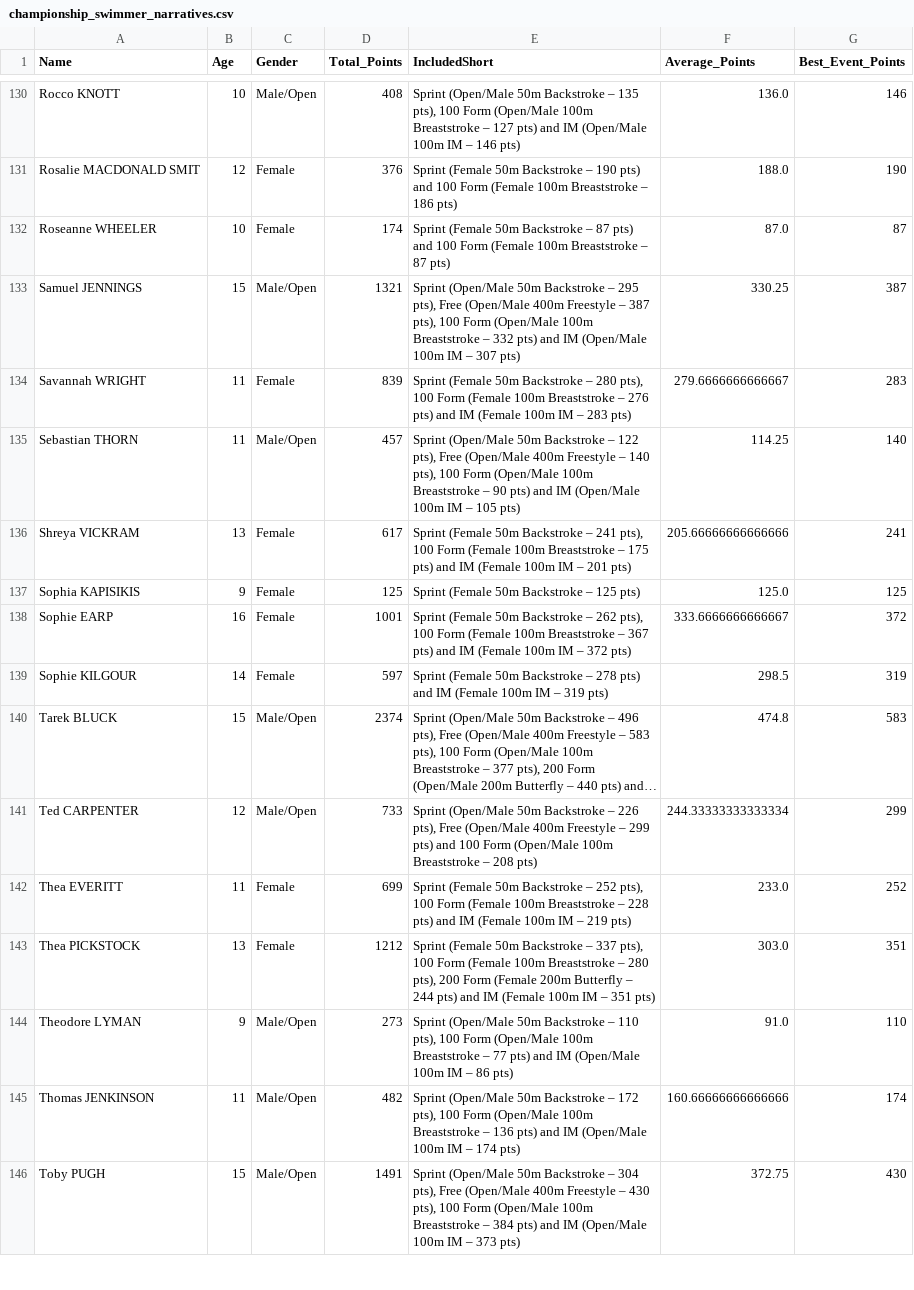
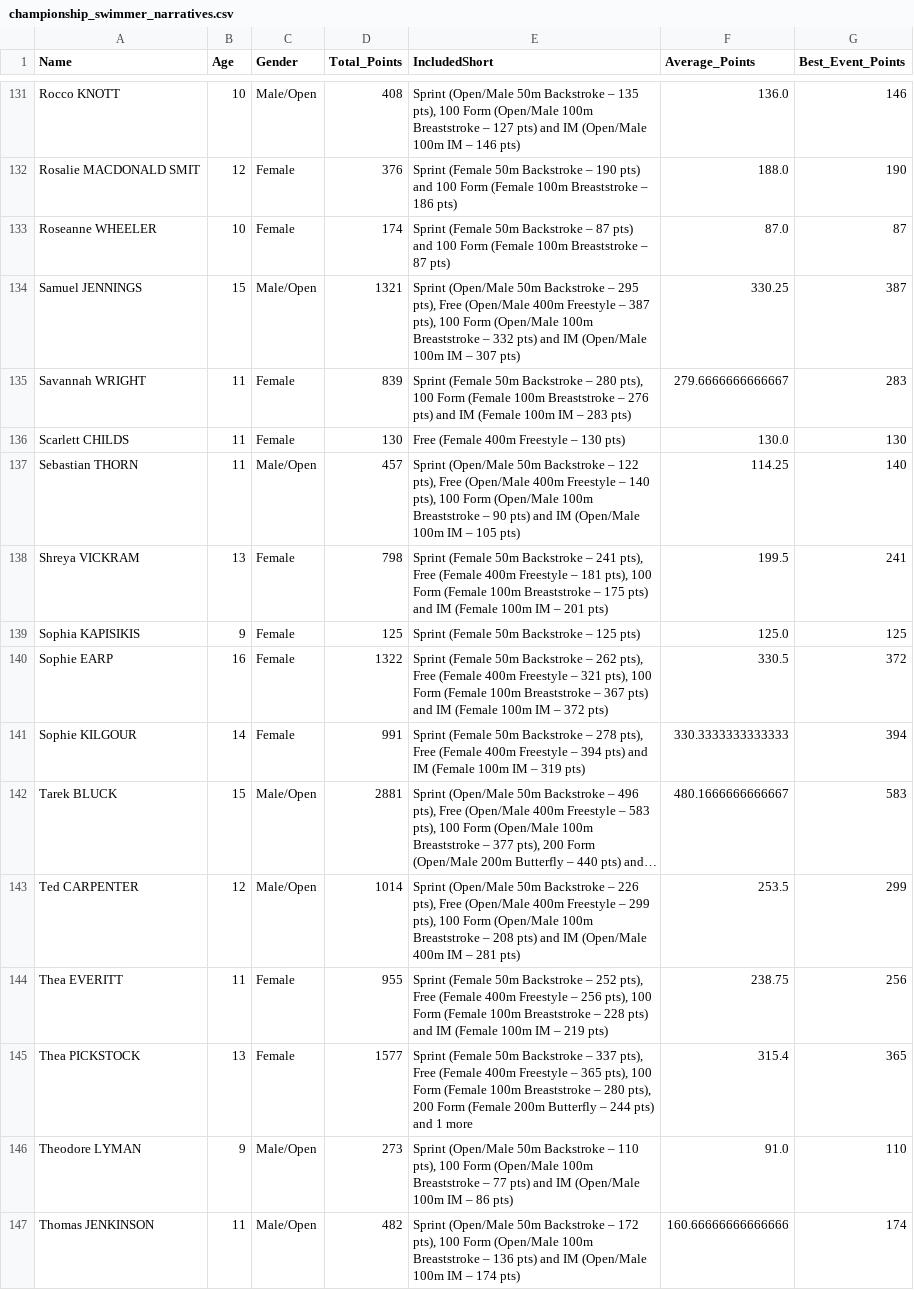
Before and after one commit to beckyoconnor/worcester-swim-club-championships, a CSV file: WSC_Club_Champs_2025/championship_results/championship_swimmer_narratives.csv, drawn as a sheet; only a part is shown, gaps mark what is left out; the shorter side is filled out with more unchanged rows; long unchanged cells end in …; addresses are those after the commit; the diff covers the shown part only; the diff names each change by its address in the sheet, - before the commit and + after, or states it on an @@ line.

```diff
--- a/WSC_Club_Champs_2025/championship_results/championship_swimmer_narratives.csv
+++ b/WSC_Club_Champs_2025/championship_results/championship_swimmer_narratives.csv
+row 136: Scarlett CHILDS | 11 | Female | 130 | Free (Female 400m Freestyle – 130 pts) | 130.0 | 130
-D138 (Total_Points): 617
+D138 (Total_Points): 798
-E138 (IncludedShort): …241 pts), 100 Form…
+E138 (IncludedShort): …241 pts), Free (Female 400m Freestyle – 181 pts), 100 Form…
-F138 (Average_Points): 205.66666666666666
+F138 (Average_Points): 199.5
-D140 (Total_Points): 1001
+D140 (Total_Points): 1322
-E140 (IncludedShort): …262 pts), 100 Form…
+E140 (IncludedShort): …262 pts), Free (Female 400m Freestyle – 321 pts), 100 Form…
-F140 (Average_Points): 333.6666666666667
+F140 (Average_Points): 330.5
-D141 (Total_Points): 597
+D141 (Total_Points): 991
-E141 (IncludedShort): …– 278 pts) and…
+E141 (IncludedShort): …– 278 pts), Free (Female 400m Freestyle – 394 pts) and…
-F141 (Average_Points): 298.5
+F141 (Average_Points): 330.3333333333333
-G141 (Best_Event_Points): 319
+G141 (Best_Event_Points): 394
-D142 (Total_Points): 2374
+D142 (Total_Points): 2881
-F142 (Average_Points): 474.8
+F142 (Average_Points): 480.1666666666667
-D143 (Total_Points): 733
+D143 (Total_Points): 1014
-E143 (IncludedShort): …– 299 pts) and 100 Form (Open/Male 100m Breaststroke – 208 pts)
+E143 (IncludedShort): …– 299 pts), 100 Form (Open/Male 100m Breaststroke – 208 pts) and IM (Open/Male 400m IM – 281 pts)
-F143 (Average_Points): 244.33333333333334
+F143 (Average_Points): 253.5
-D144 (Total_Points): 699
+D144 (Total_Points): 955
-E144 (IncludedShort): …252 pts), 100 Form…
+E144 (IncludedShort): …252 pts), Free (Female 400m Freestyle – 256 pts), 100 Form…
-F144 (Average_Points): 233.0
+F144 (Average_Points): 238.75
-G144 (Best_Event_Points): 252
+G144 (Best_Event_Points): 256
-D145 (Total_Points): 1212
+D145 (Total_Points): 1577
-E145 (IncludedShort): …337 pts), 100 Form (Female 100m Breaststroke – 280 pts), 200 Form (Female 200m Butterfly – 244 pts) and IM (Female 100m IM – 351 pts)
+E145 (IncludedShort): …337 pts), Free (Female 400m Freestyle – 365 pts), 100 Form (Female 100m Breaststroke – 280 pts), 200 Form (Female 200m Butterfly – 244 pts) and 1 more
-F145 (Average_Points): 303.0
+F145 (Average_Points): 315.4
-G145 (Best_Event_Points): 351
+G145 (Best_Event_Points): 365
```
Also changed, not shown: 2 added rows and 129 edited cells elsewhere in this file, WSC_Club_Champs_2025/championship_results/championship_age_group_winners.csv, WSC_Club_Champs_2025/championship_results/championship_scoreboard_boys.csv, 6 other files.
